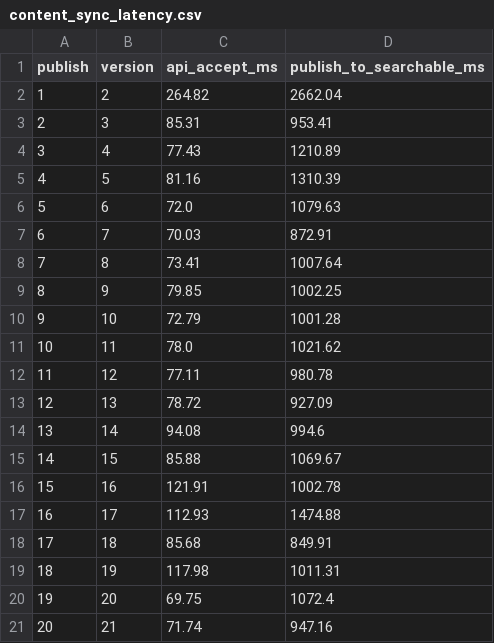
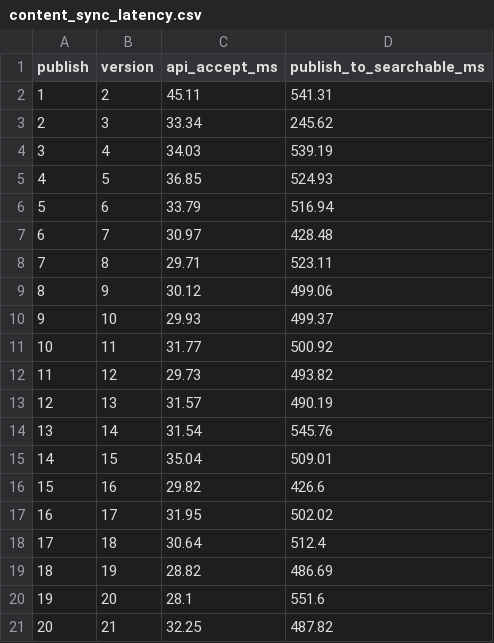
Before and after one commit to thanh140603/DE_261, a CSV file: docs/evidence/br678/content_sync_latency.csv, drawn as a sheet.

```diff
--- a/docs/evidence/br678/content_sync_latency.csv
+++ b/docs/evidence/br678/content_sync_latency.csv
@@ -1,21 +1,21 @@
 publish,version,api_accept_ms,publish_to_searchable_ms
-1,2,264.82,2662.04
-2,3,85.31,953.41
-3,4,77.43,1210.89
-4,5,81.16,1310.39
-5,6,72.0,1079.63
-6,7,70.03,872.91
-7,8,73.41,1007.64
-8,9,79.85,1002.25
-9,10,72.79,1001.28
-10,11,78.0,1021.62
-11,12,77.11,980.78
-12,13,78.72,927.09
-13,14,94.08,994.6
-14,15,85.88,1069.67
-15,16,121.91,1002.78
-16,17,112.93,1474.88
-17,18,85.68,849.91
-18,19,117.98,1011.31
-19,20,69.75,1072.4
-20,21,71.74,947.16
+1,2,45.11,541.31
+2,3,33.34,245.62
+3,4,34.03,539.19
+4,5,36.85,524.93
+5,6,33.79,516.94
+6,7,30.97,428.48
+7,8,29.71,523.11
+8,9,30.12,499.06
+9,10,29.93,499.37
+10,11,31.77,500.92
+11,12,29.73,493.82
+12,13,31.57,490.19
+13,14,31.54,545.76
+14,15,35.04,509.01
+15,16,29.82,426.6
+16,17,31.95,502.02
+17,18,30.64,512.4
+18,19,28.82,486.69
+19,20,28.1,551.6
+20,21,32.25,487.82
```
Also changed, not shown: docs/evidence/br678/live_overlay.csv, docs/evidence/br678/serving_latency.csv, 28 other files.
